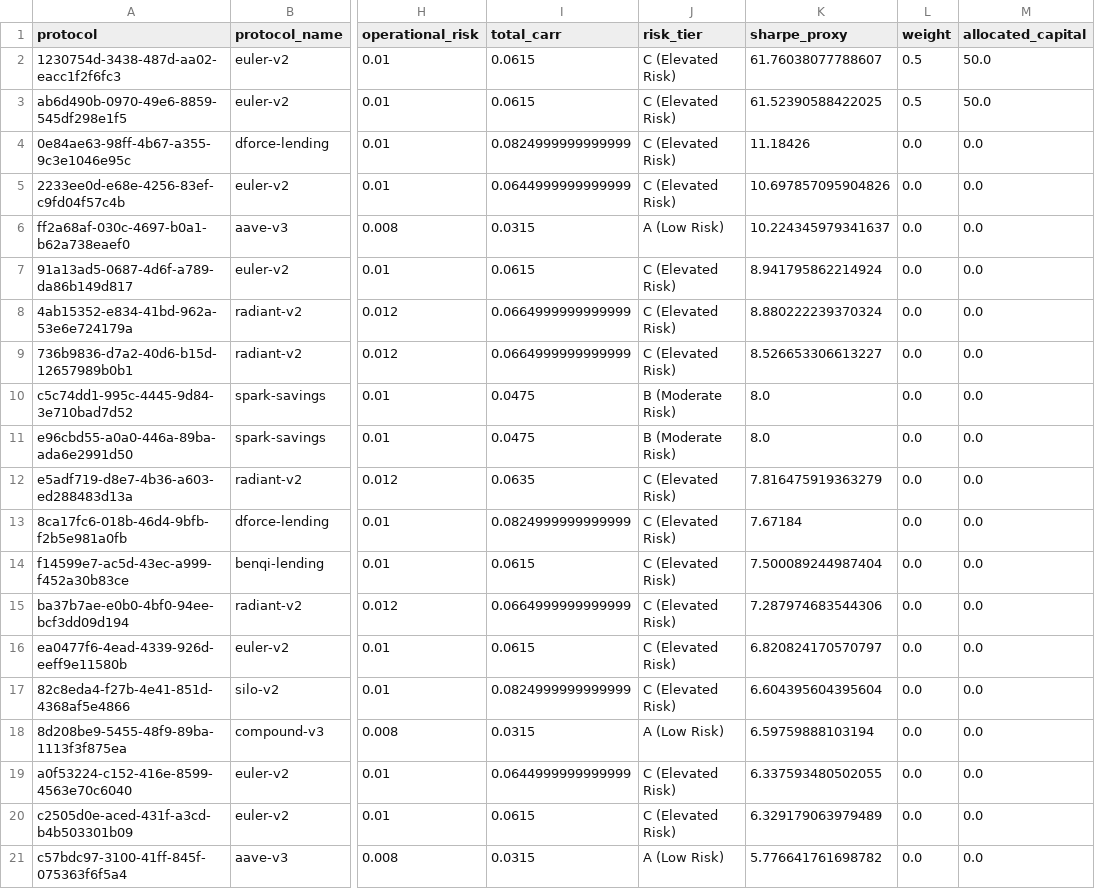
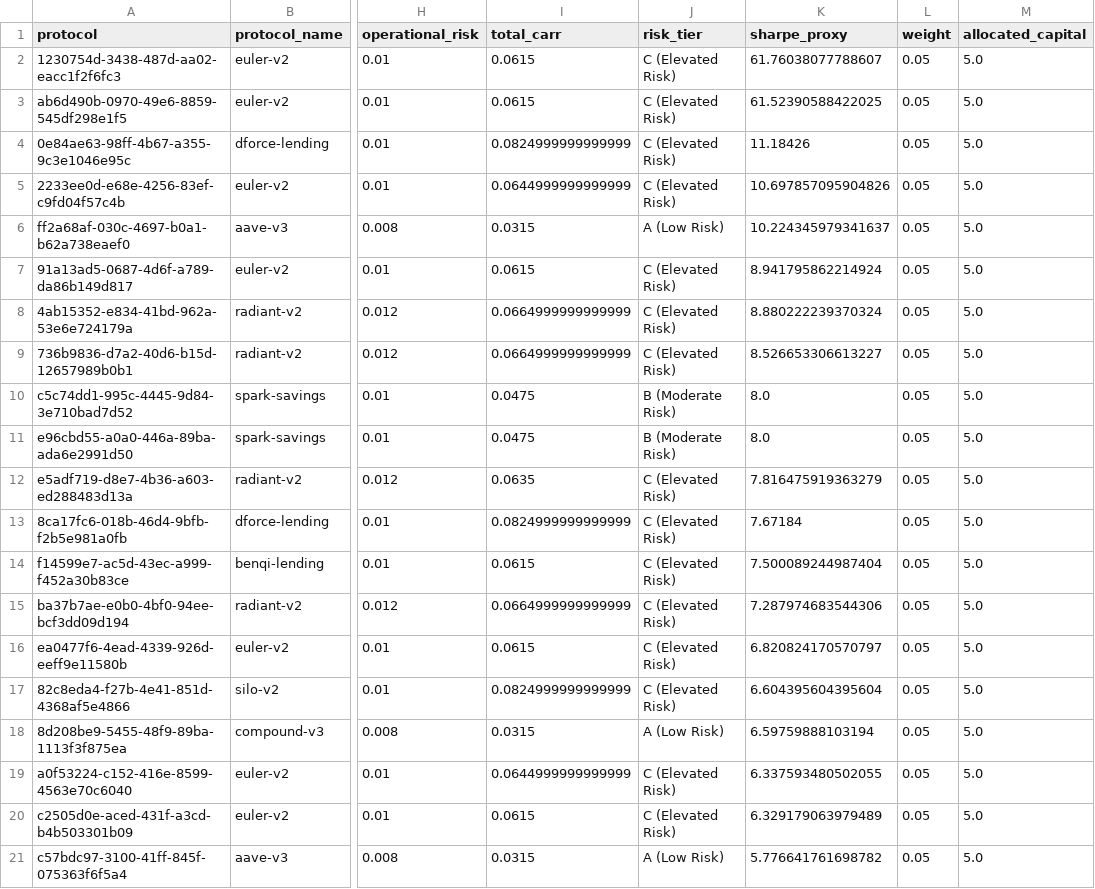
Before and after one commit to briacSck/DeFi-YIELD-Economics, a CSV file: risk/optimal_allocation.csv, drawn as a sheet; only a part is shown, gaps mark what is left out; the diff names each change by its address in the sheet, - before the commit and + after, or states it on an @@ line.

```diff
--- a/risk/optimal_allocation.csv
+++ b/risk/optimal_allocation.csv
-L2:L3 (weight): 0.5
+L2:L3 (weight): 0.05
-M2:M3 (allocated_capital): 50.0
+M2:M3 (allocated_capital): 5.0
-L4:L21 (weight): 0.0
+L4:L21 (weight): 0.05
-M4:M21 (allocated_capital): 0.0
+M4:M21 (allocated_capital): 5.0
```
Also changed, not shown: 1 other file.
